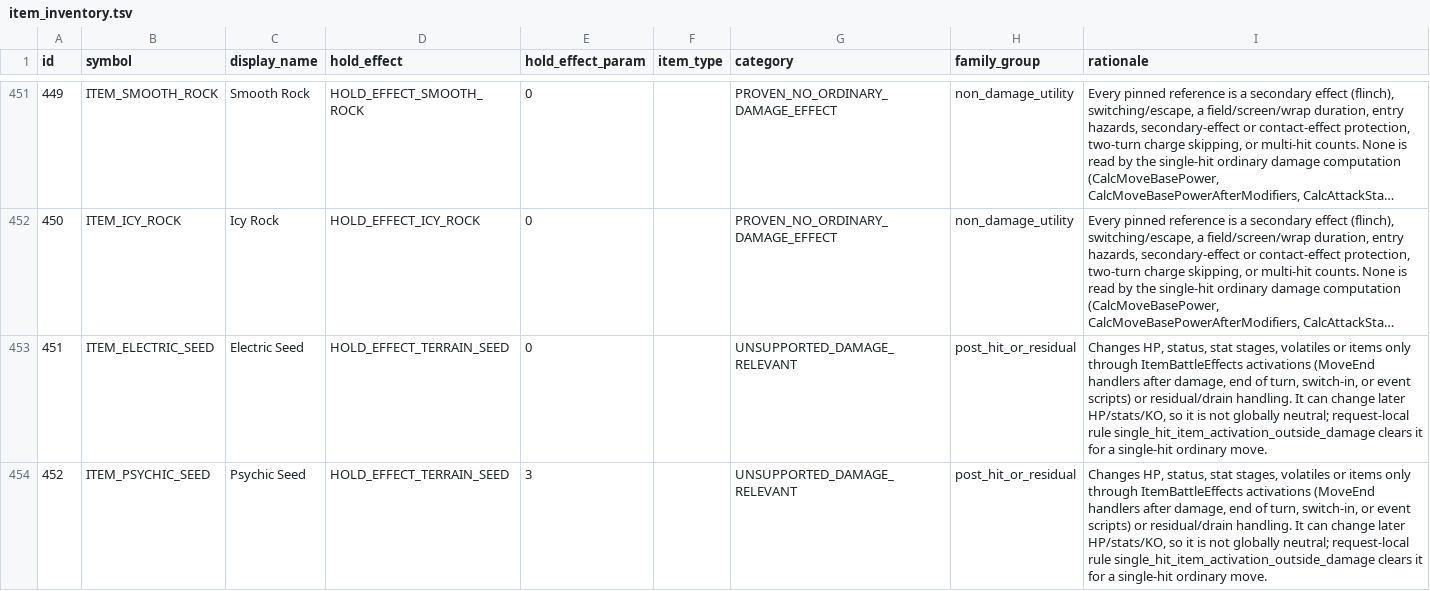
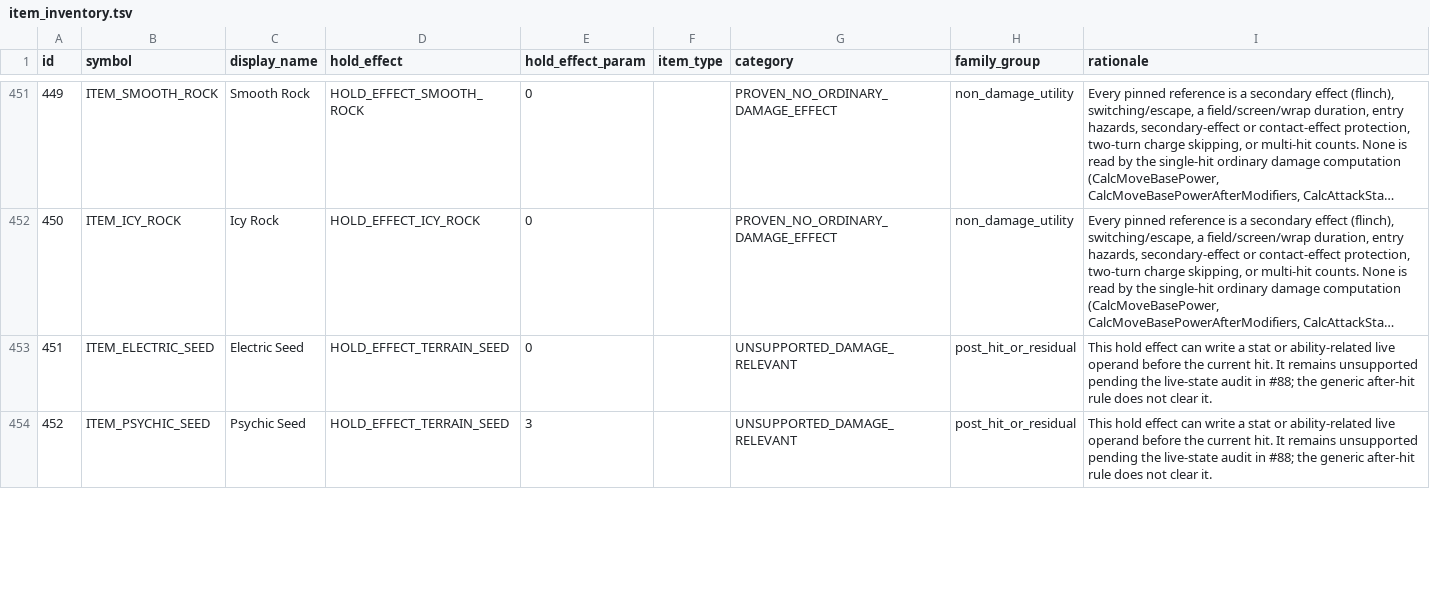
Before and after one commit to Sonoran-Solutions/dualdex, a TSV file: tools/hns-items/item_inventory.tsv, drawn as a sheet; only a part is shown, gaps mark what is left out; long unchanged cells end in …; the diff covers the shown part only; the diff names each change by its address in the sheet, - before the commit and + after, or states it on an @@ line.

Commit message:
Clear H&S Group A single-hit-irrelevant mechanics

```diff
--- a/tools/hns-items/item_inventory.tsv
+++ b/tools/hns-items/item_inventory.tsv
-I453:I454 (rationale): Changes HP, status, stat stages, volatiles or items only through ItemBattleEffects activations (MoveEnd handlers after damage, end of turn, switch-in, or event scripts) or residual/drain handling. It can change later HP/stats/KO, so it is not globally neutral; request-local rule single_hit_item_activation_outside_damage clears it for a single-hit ordinary move.
+I453:I454 (rationale): This hold effect can write a stat or ability-related live operand before the current hit. It remains unsupported pending the live-state audit in #88; the generic after-hit rule does not clear it.
```
Also changed, not shown: 10 edited cells elsewhere in this file, tools/hns-abilities/ability_inventory.tsv, 17 other files.
